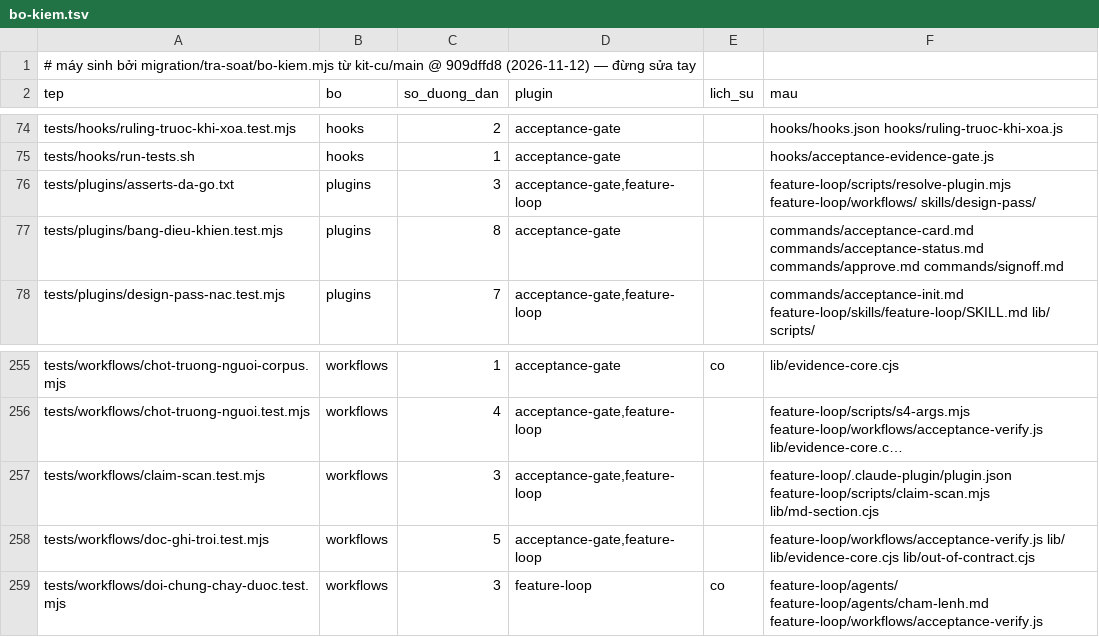
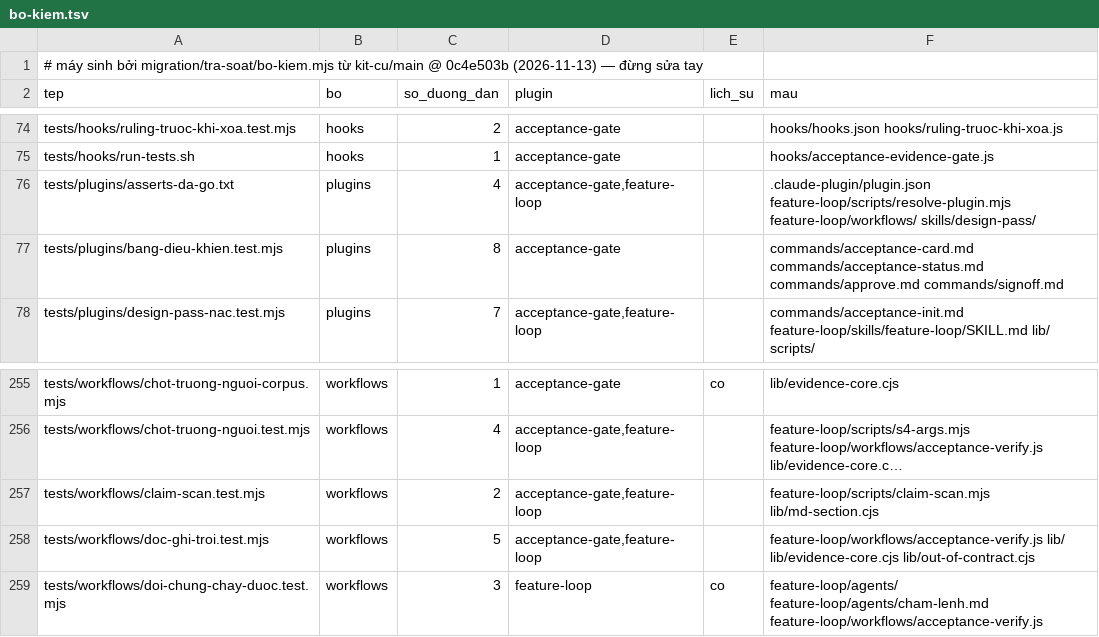
Before and after one commit to phanlemanh/delivery-loop, a TSV file: migration/tra-soat/ket-qua/bo-kiem.tsv, drawn as a sheet; only a part is shown, gaps mark what is left out; long unchanged cells end in …; the diff names each change by its address in the sheet, - before the commit and + after, or states it on an @@ line.

```diff
--- a/migration/tra-soat/ket-qua/bo-kiem.tsv
+++ b/migration/tra-soat/ket-qua/bo-kiem.tsv
-A1 (tep): …kit-cu/main @ 909dffd8 (2026-11-12) — đừng…
+A1 (tep): …kit-cu/main @ 0c4e503b (2026-11-13) — đừng…
-C76 (so_duong_dan): 3
+C76 (so_duong_dan): 4
-F76 (mau): feature-loop/scripts/resolve-plugin.mjs feature-loop/workflows/…
+F76 (mau): .claude-plugin/plugin.json feature-loop/scripts/resolve-plugin.mjs feature-loop/workflows/…
-C257 (so_duong_dan): 3
+C257 (so_duong_dan): 2
-F257 (mau): feature-loop/.claude-plugin/plugin.json feature-loop/scripts/claim-scan.mjs lib/md-section.cjs
+F257 (mau): feature-loop/scripts/claim-scan.mjs lib/md-section.cjs
```
Also changed, not shown: migration/tra-soat/ket-qua/con-tro-ra-ngoai.tsv, migration/tra-soat/ket-qua/kho-crm.tsv, 10 other files.
